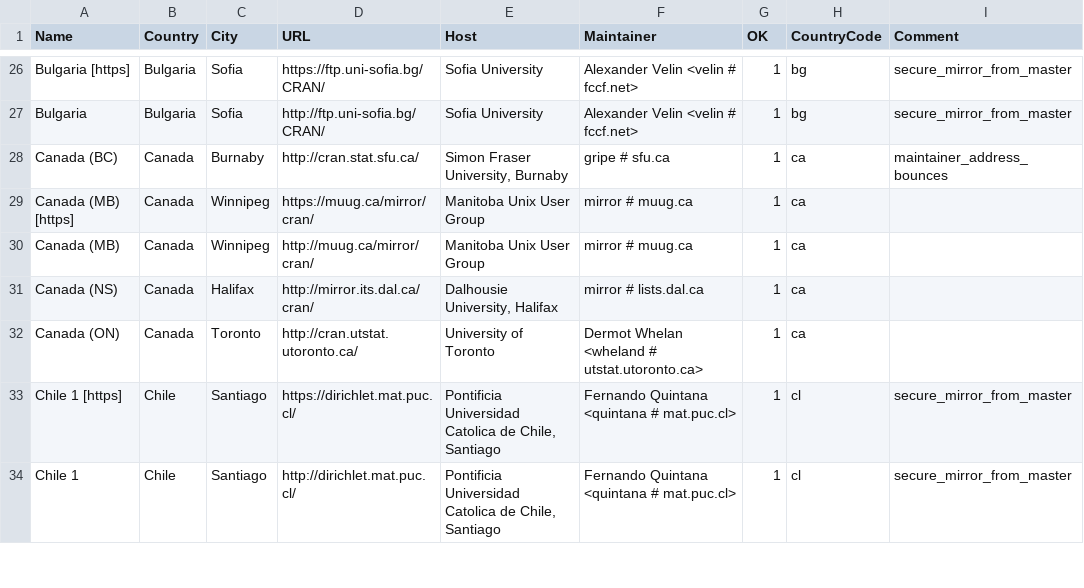
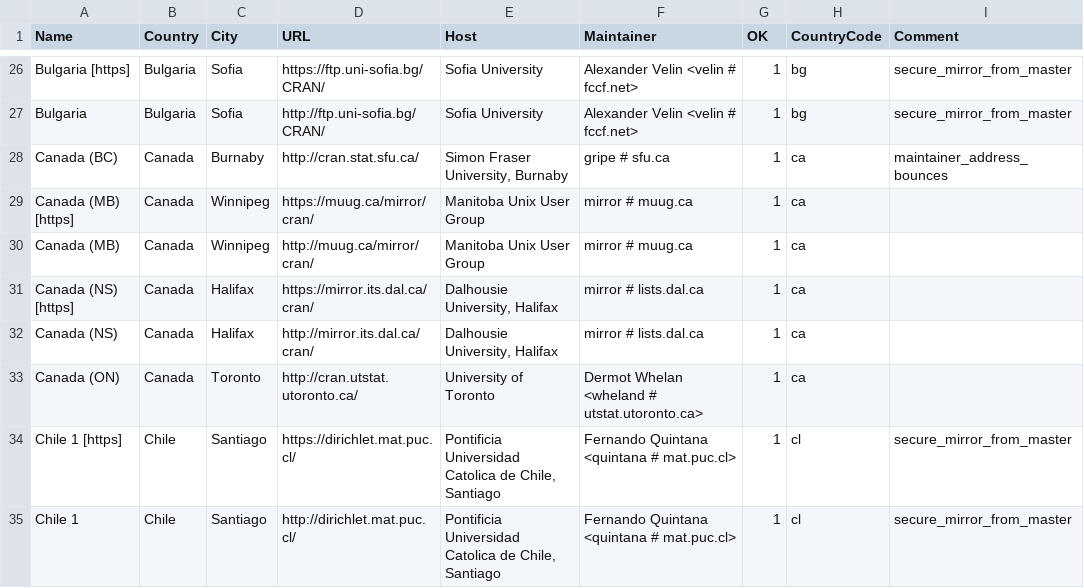
Before and after one commit to wch/r-source, a CSV file: doc/CRAN_mirrors.csv, drawn as a sheet; only a part is shown, gaps mark what is left out; the diff names each change by its address in the sheet, - before the commit and + after, or states it on an @@ line.

Commit message:
Add https for mirror.its.dal.ca.
git-svn-id: https://svn.r-project.org/R/trunk@74694 00db46b3-68df-0310-9c12-caf00c1e9a41

```diff
--- a/doc/CRAN_mirrors.csv
+++ b/doc/CRAN_mirrors.csv
+row 31: Canada (NS) [https] | Canada | Halifax | https://mirror.its.dal.ca/cran/ | Dalhousie University, Halifax | mirror # lists.dal.ca | 1 | ca
```
